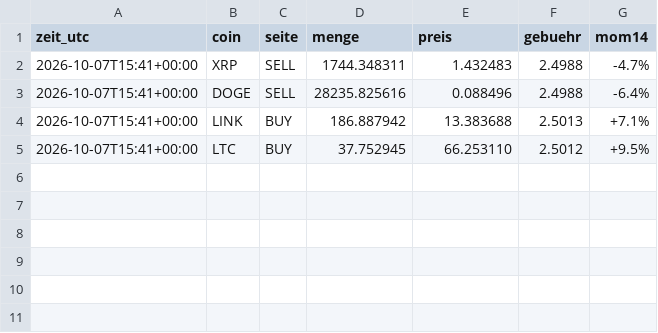
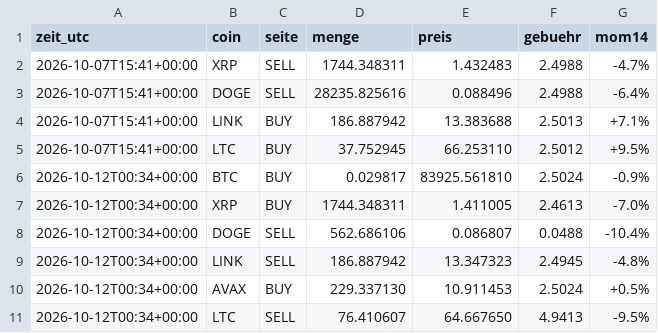
Before and after one commit to Skankhunt420hash/KRYPTO-BOT-ORIGINALS-, a CSV file: paper/trades.csv, drawn as a sheet.

```diff
--- a/paper/trades.csv
+++ b/paper/trades.csv
@@ -5 +5,7 @@ zeit_utc,coin,seite,menge,preis,gebuehr,mom14
 2026-10-07T15:41+00:00,LTC,BUY,37.752945,66.253110,2.5012,+9.5%
+2026-10-12T00:34+00:00,BTC,BUY,0.029817,83925.561810,2.5024,-0.9%
+2026-10-12T00:34+00:00,XRP,BUY,1744.348311,1.411005,2.4613,-7.0%
+2026-10-12T00:34+00:00,DOGE,SELL,562.686106,0.086807,0.0488,-10.4%
+2026-10-12T00:34+00:00,LINK,SELL,186.887942,13.347323,2.4945,-4.8%
+2026-10-12T00:34+00:00,AVAX,BUY,229.337130,10.911453,2.5024,+0.5%
+2026-10-12T00:34+00:00,LTC,SELL,76.410607,64.667650,4.9413,-9.5%
```
Also changed, not shown: paper/equity.csv, 2 other files.
